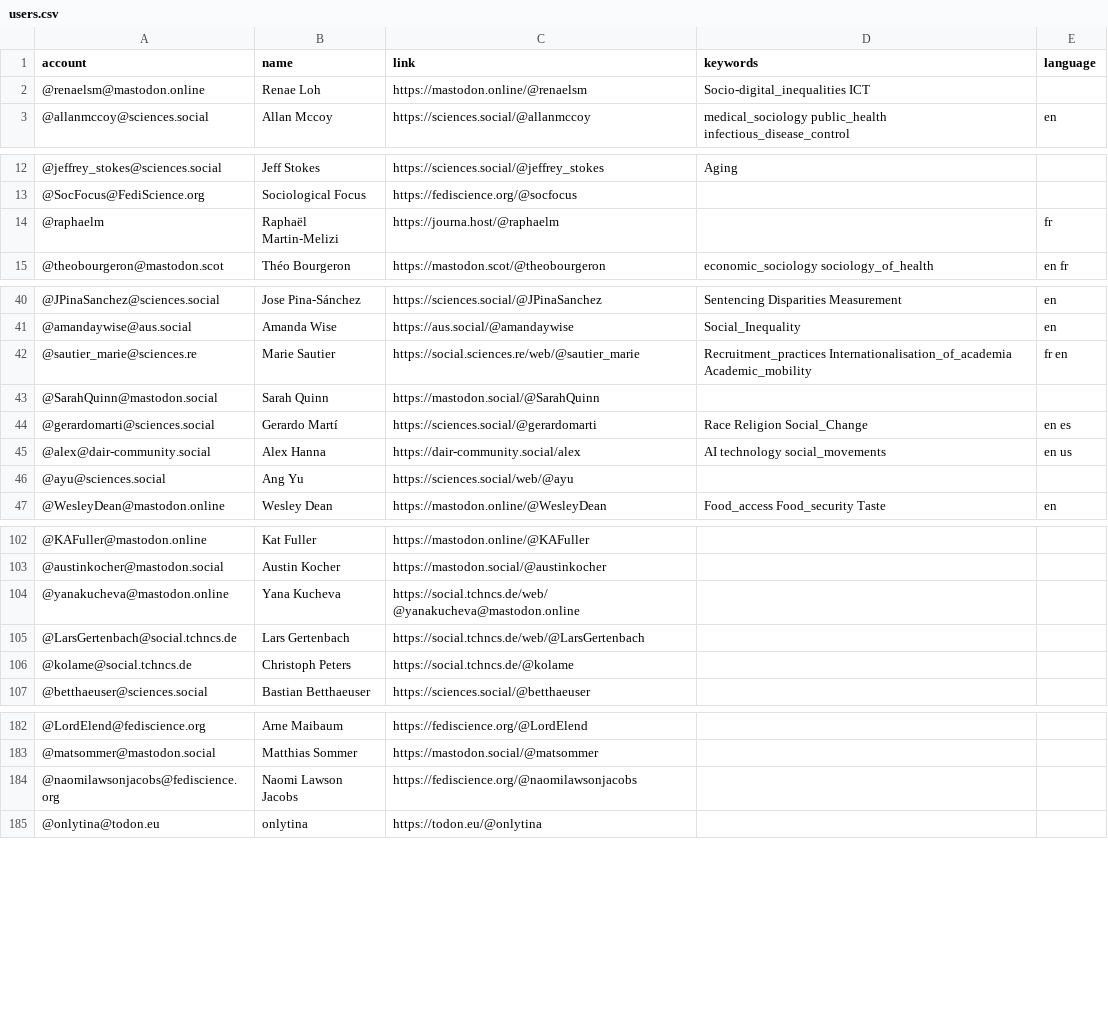
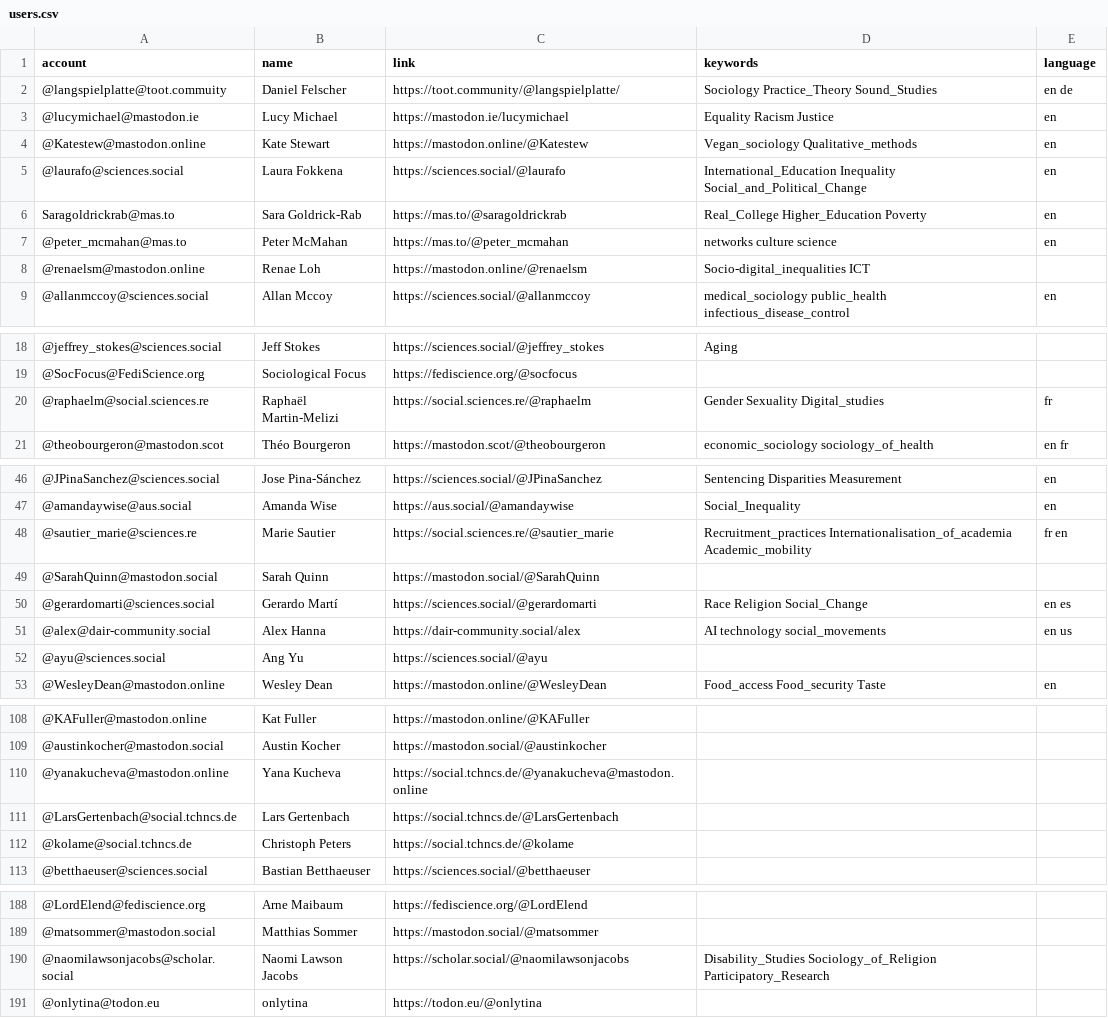
Before and after one commit to trutzig89182/Mastodon-Sociologists, a CSV file: resources/users.csv, drawn as a sheet; only a part is shown, gaps mark what is left out; removed rows and columns are numbered as before the commit, all else as after; the diff covers the shown part only; the diff names each change by its address in the sheet, - before the commit and + after, or states it on an @@ line.

Commit message:
Update users.csv
added users and cleaned /web/ from urls

```diff
--- a/resources/users.csv
+++ b/resources/users.csv
+row 2: @langspielplatte@toot.commuity | Daniel Felscher | https://toot.community/@langspielplatte/ | Sociology Practice_Theory Sound_Studies | en de
+row 3: @lucymichael@mastodon.ie | Lucy Michael | https://mastodon.ie/lucymichael | Equality Racism Justice | en
+row 4: @Katestew@mastodon.online | Kate Stewart | https://mastodon.online/@Katestew | Vegan_sociology Qualitative_methods | en
+row 5: @laurafo@sciences.social | Laura Fokkena | https://sciences.social/@laurafo | International_Education Inequality Social_and_Political_Change | en
+row 6: Saragoldrickrab@mas.to | Sara Goldrick-Rab | https://mas.to/@saragoldrickrab | Real_College Higher_Education Poverty | en
+row 7: @peter_mcmahan@mas.to | Peter McMahan | https://mas.to/@peter_mcmahan | networks culture science | en
-A20 (account): @raphaelm
+A20 (account): @raphaelm@social.sciences.re
-C20 (link): https://journa.host/@raphaelm
+C20 (link): https://social.sciences.re/@raphaelm
-D20 (keywords): (empty)
+D20 (keywords): Gender Sexuality Digital_studies
-C48 (link): https://social.sciences.re/web/@sautier_marie
+C48 (link): https://social.sciences.re/@sautier_marie
-C52 (link): https://sciences.social/web/@ayu
+C52 (link): https://sciences.social/@ayu
-C110 (link): https://social.tchncs.de/web/@yanakucheva@mastodon.online
+C110 (link): https://social.tchncs.de/@yanakucheva@mastodon.online
-C111 (link): https://social.tchncs.de/web/@LarsGertenbach
+C111 (link): https://social.tchncs.de/@LarsGertenbach
-row 184: @naomilawsonjacobs@fediscience.org | Naomi Lawson Jacobs | https://fediscience.org/@naomilawsonjacobs
+row 190: @naomilawsonjacobs@scholar.social | Naomi Lawson Jacobs | https://scholar.social/@naomilawsonjacobs | Disability_Studies Sociology_of_Religion Participatory_Research
```
Also changed, not shown: 2 edited cells elsewhere in this file.
